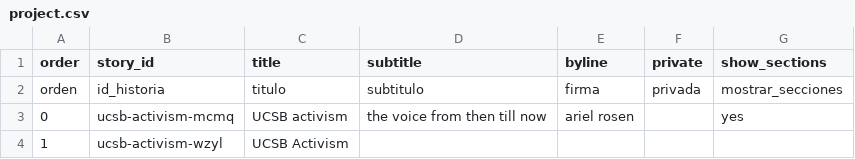
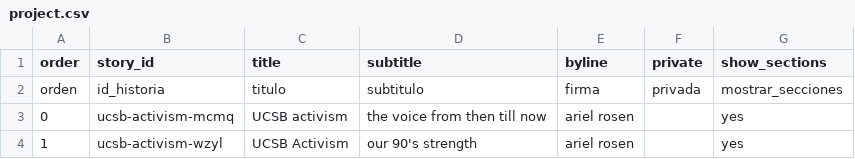
Before and after one commit to arielrosen-prog/arielrm, a CSV file: telar-content/spreadsheets/project.csv, drawn as a sheet.

```diff
--- a/telar-content/spreadsheets/project.csv
+++ b/telar-content/spreadsheets/project.csv
@@ -3,2 +3,2 @@ orden,id_historia,titulo,subtitulo,firma,privada,mostrar_secciones
 0,ucsb-activism-mcmq,UCSB activism,the voice from then till now,ariel rosen,,yes
-1,ucsb-activism-wzyl,UCSB Activism,,,,
+1,ucsb-activism-wzyl,UCSB Activism,"our 90's strength ",ariel rosen,,yes
```
Also changed, not shown: telar-content/spreadsheets/ucsb-activism-wzyl.csv.
